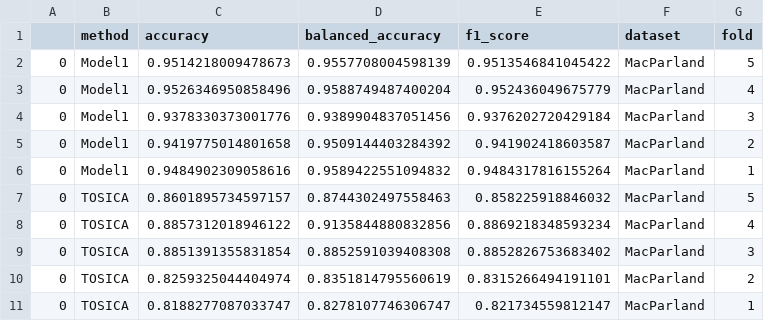
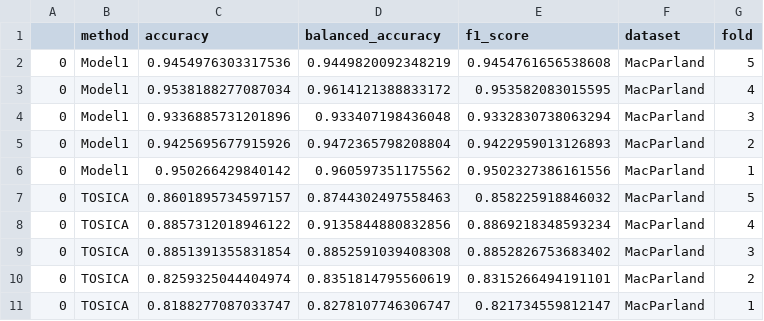
Before and after one commit to LeoAnd00/Masters_Thesis, a CSV file: code/cell_type_annotation/benchmark_results/MacParland/Benchmark_results.csv, drawn as a sheet.

```diff
--- a/code/cell_type_annotation/benchmark_results/MacParland/Benchmark_results.csv
+++ b/code/cell_type_annotation/benchmark_results/MacParland/Benchmark_results.csv
@@ -1,7 +1,7 @@
 ,method,accuracy,balanced_accuracy,f1_score,dataset,fold
-0,Model1,0.9514218009478673,0.9557708004598139,0.9513546841045422,MacParland,5
-0,Model1,0.9526346950858496,0.9588749487400204,0.952436049675779,MacParland,4
-0,Model1,0.9378330373001776,0.9389904837051456,0.9376202720429184,MacParland,3
-0,Model1,0.9419775014801658,0.9509144403284392,0.941902418603587,MacParland,2
-0,Model1,0.9484902309058616,0.9589422551094832,0.9484317816155264,MacParland,1
+0,Model1,0.9454976303317536,0.9449820092348219,0.9454761656538608,MacParland,5
+0,Model1,0.9538188277087034,0.9614121388833172,0.953582083015595,MacParland,4
+0,Model1,0.9336885731201896,0.933407198436048,0.9332830738063294,MacParland,3
+0,Model1,0.9425695677915926,0.9472365798208804,0.9422959013126893,MacParland,2
+0,Model1,0.950266429840142,0.960597351175562,0.9502327386161556,MacParland,1
 0,TOSICA,0.8601895734597157,0.8744302497558463,0.858225918846032,MacParland,5
```
Also changed, not shown: code/cell_type_annotation/benchmark_results/Baron/Benchmark_results.csv, code/cell_type_annotation/benchmark_results/Segerstolpe/Benchmark_results.csv, 33 other files.
